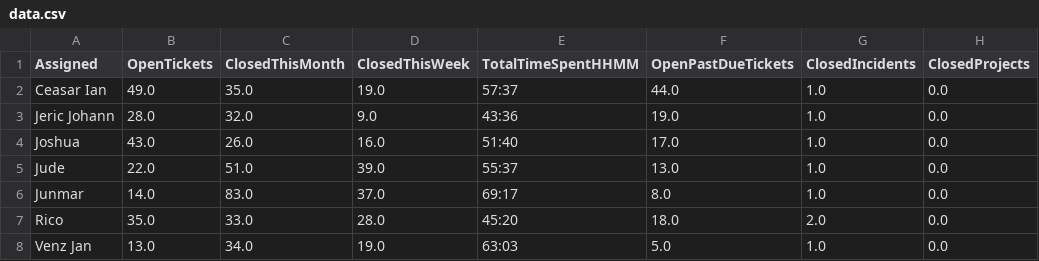
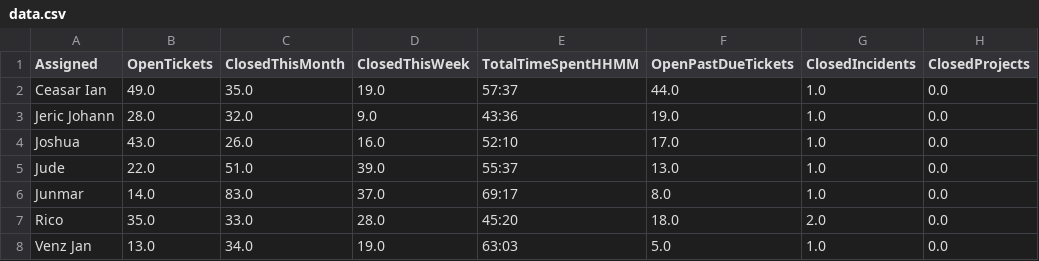
Before and after one commit to astechsupport/technical-support-data, a CSV file: data.csv, drawn as a sheet; only a part is shown; the diff names each change by its address in the sheet, - before the commit and + after, or states it on an @@ line.

Commit message:
Automated update 2025-12-18 15:40:39

```diff
--- a/data.csv
+++ b/data.csv
-E4 (TotalTimeSpentHHMM): 51:40
+E4 (TotalTimeSpentHHMM): 52:10
```
